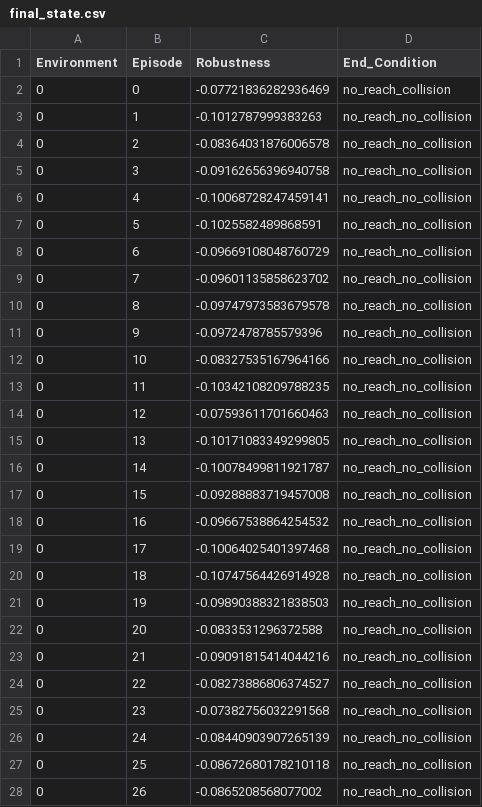
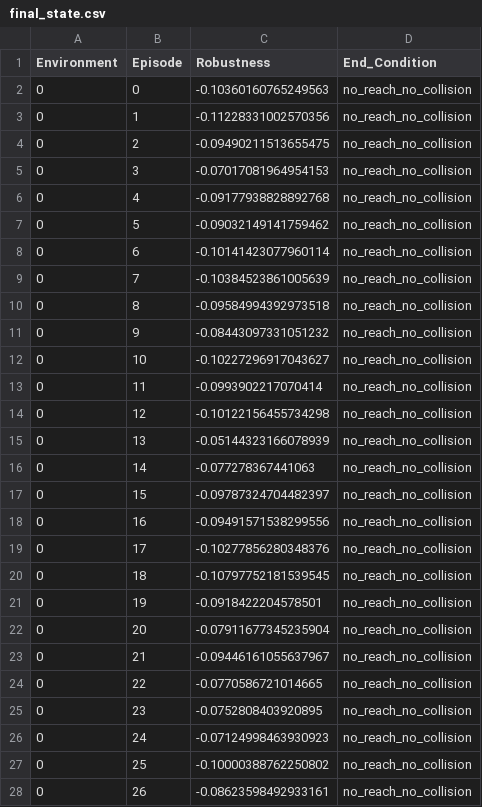
Before and after one commit to AlessandroCesaTs/STL-Reacher, a CSV file: outputs/output/train/logs/final_state.csv, drawn as a sheet; only a part is shown; the diff covers the shown part only.

```diff
--- a/outputs/output/train/logs/final_state.csv
+++ b/outputs/output/train/logs/final_state.csv
@@ -1,28 +1,28 @@
 Environment,Episode,Robustness,End_Condition
-0,0,-0.07721836282936469,no_reach_collision
-0,1,-0.1012787999383263,no_reach_no_collision
-0,2,-0.08364031876006578,no_reach_no_collision
-0,3,-0.09162656396940758,no_reach_no_collision
-0,4,-0.10068728247459141,no_reach_no_collision
-0,5,-0.1025582489868591,no_reach_no_collision
-0,6,-0.09669108048760729,no_reach_no_collision
-0,7,-0.09601135858623702,no_reach_no_collision
-0,8,-0.09747973583679578,no_reach_no_collision
-0,9,-0.0972478785579396,no_reach_no_collision
-0,10,-0.08327535167964166,no_reach_no_collision
-0,11,-0.10342108209788235,no_reach_no_collision
-0,12,-0.07593611701660463,no_reach_no_collision
-0,13,-0.10171083349299805,no_reach_no_collision
-0,14,-0.10078499811921787,no_reach_no_collision
-0,15,-0.09288883719457008,no_reach_no_collision
-0,16,-0.09667538864254532,no_reach_no_collision
-0,17,-0.10064025401397468,no_reach_no_collision
-0,18,-0.10747564426914928,no_reach_no_collision
-0,19,-0.09890388321838503,no_reach_no_collision
-0,20,-0.0833531296372588,no_reach_no_collision
-0,21,-0.09091815414044216,no_reach_no_collision
-0,22,-0.08273886806374527,no_reach_no_collision
-0,23,-0.07382756032291568,no_reach_no_collision
-0,24,-0.08440903907265139,no_reach_no_collision
-0,25,-0.08672680178210118,no_reach_no_collision
-0,26,-0.0865208568077002,no_reach_no_collision
+0,0,-0.10360160765249563,no_reach_no_collision
+0,1,-0.11228331002570356,no_reach_no_collision
+0,2,-0.09490211513655475,no_reach_no_collision
+0,3,-0.07017081964954153,no_reach_no_collision
+0,4,-0.09177938828892768,no_reach_no_collision
+0,5,-0.09032149141759462,no_reach_no_collision
+0,6,-0.10141423077960114,no_reach_no_collision
+0,7,-0.10384523861005639,no_reach_no_collision
+0,8,-0.09584994392973518,no_reach_no_collision
+0,9,-0.08443097331051232,no_reach_no_collision
+0,10,-0.10227296917043627,no_reach_no_collision
+0,11,-0.0993902217070414,no_reach_no_collision
+0,12,-0.10122156455734298,no_reach_no_collision
+0,13,-0.05144323166078939,no_reach_no_collision
+0,14,-0.077278367441063,no_reach_no_collision
+0,15,-0.09787324704482397,no_reach_no_collision
+0,16,-0.09491571538299556,no_reach_no_collision
+0,17,-0.10277856280348376,no_reach_no_collision
+0,18,-0.10797752181539545,no_reach_no_collision
+0,19,-0.0918422204578501,no_reach_no_collision
+0,20,-0.07911677345235904,no_reach_no_collision
+0,21,-0.09446161055637967,no_reach_no_collision
+0,22,-0.0770586721014665,no_reach_no_collision
+0,23,-0.0752808403920895,no_reach_no_collision
+0,24,-0.07124998463930923,no_reach_no_collision
+0,25,-0.10000388762250802,no_reach_no_collision
+0,26,-0.08623598492933161,no_reach_no_collision
```
Also changed, not shown: 157 edited cells elsewhere in this file, 7 other files.
